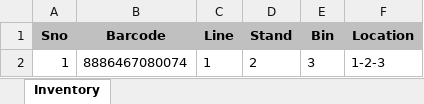
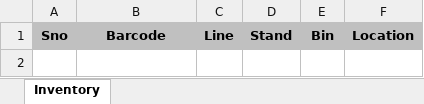
Before and after one commit to salman-khan-1/bintrack, an Excel workbook: stores/karwan.xlsx, sheet Inventory, drawn as a sheet; values as stored, in another font and other column widths than the file's, no borders; the diff names each change by its address in the sheet, - before the commit and + after, or states it on an @@ line.

Commit message:
Update inventory for karwan - 1782485724245

```diff
--- a/stores/karwan.xlsx (sheet Inventory)
+++ b/stores/karwan.xlsx (sheet Inventory)
-row 2: 1 | 8886467080074 | 1 | 2 | 3 | 1-2-3
```
